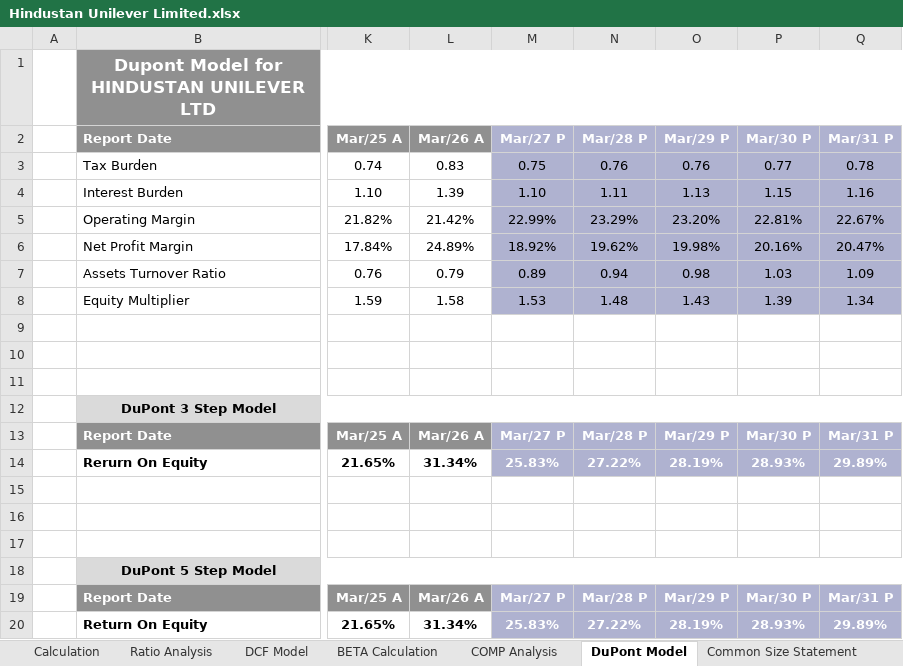
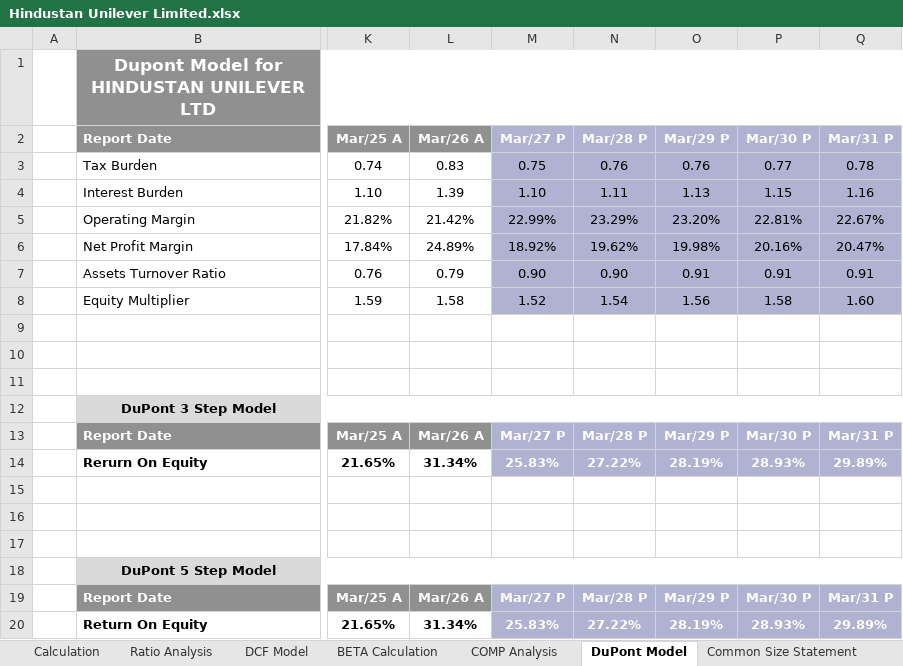
Before and after one commit to arpittripathi4298/Hindustan-Unilever-Limited-Complete-Valuation, an Excel workbook: Hindustan Unilever Limited.xlsx, sheet DuPont Model, drawn as a sheet; only a part is shown, gaps mark what is left out; values as stored, in another font and other column widths than the file's, no borders; the diff names each change by its address in the sheet, - before the commit and + after, or states it on an @@ line.

```diff
--- a/Hindustan Unilever Limited.xlsx (sheet DuPont Model)
+++ b/Hindustan Unilever Limited.xlsx (sheet DuPont Model)
-M7 (Mar/27 P): 0.89
+M7 (Mar/27 P): 0.90
-N7 (Mar/28 P): 0.94
+N7 (Mar/28 P): 0.90
-O7 (Mar/29 P): 0.98
+O7 (Mar/29 P): 0.91
-P7 (Mar/30 P): 1.03
+P7 (Mar/30 P): 0.91
-Q7 (Mar/31 P): 1.09
+Q7 (Mar/31 P): 0.91
-M8 (Mar/27 P): 1.53
+M8 (Mar/27 P): 1.52
-N8 (Mar/28 P): 1.48
+N8 (Mar/28 P): 1.54
-O8 (Mar/29 P): 1.43
+O8 (Mar/29 P): 1.56
-P8 (Mar/30 P): 1.39
+P8 (Mar/30 P): 1.58
-Q8 (Mar/31 P): 1.34
+Q8 (Mar/31 P): 1.60
```
Also changed, not shown: sheet Historical Financial Statement, sheet Ratio Analysis, sheet Calculation, 2 other files.
